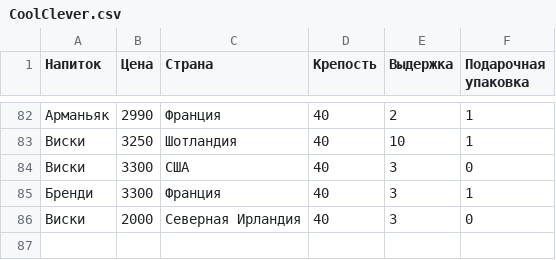
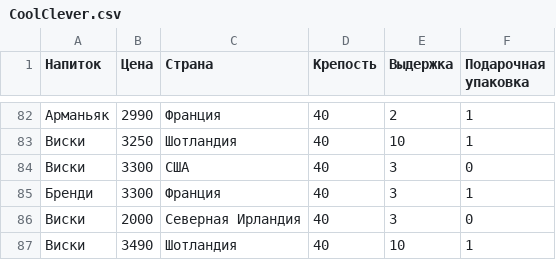
Before and after one commit to avkolchin1995/Spirits-Clustering, a CSV file: CoolClever.csv, drawn as a sheet; only a part is shown, gaps mark what is left out; the diff names each change by its address in the sheet, - before the commit and + after, or states it on an @@ line.

Commit message:
Update CoolClever.csv

```diff
--- a/CoolClever.csv
+++ b/CoolClever.csv
+row 87: Виски | 3490 | Шотландия | 40 | 10 | 1
```
